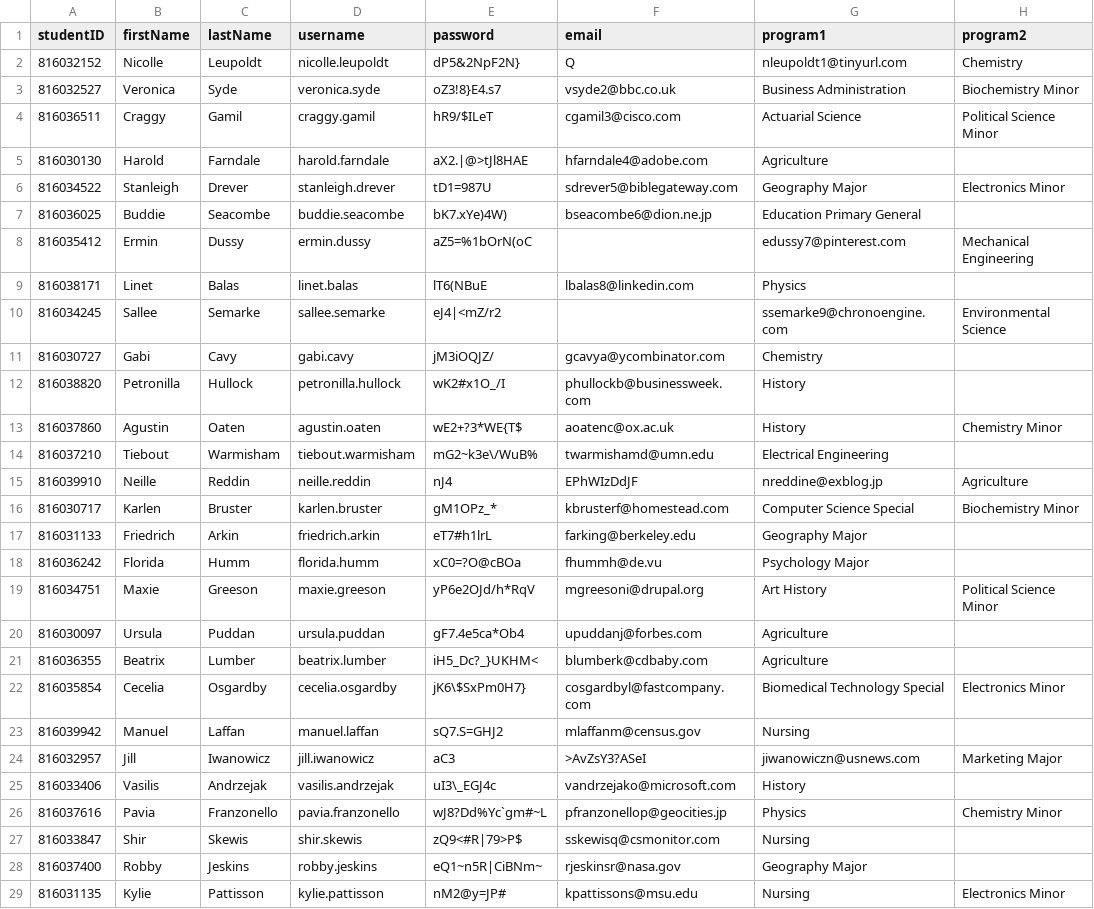
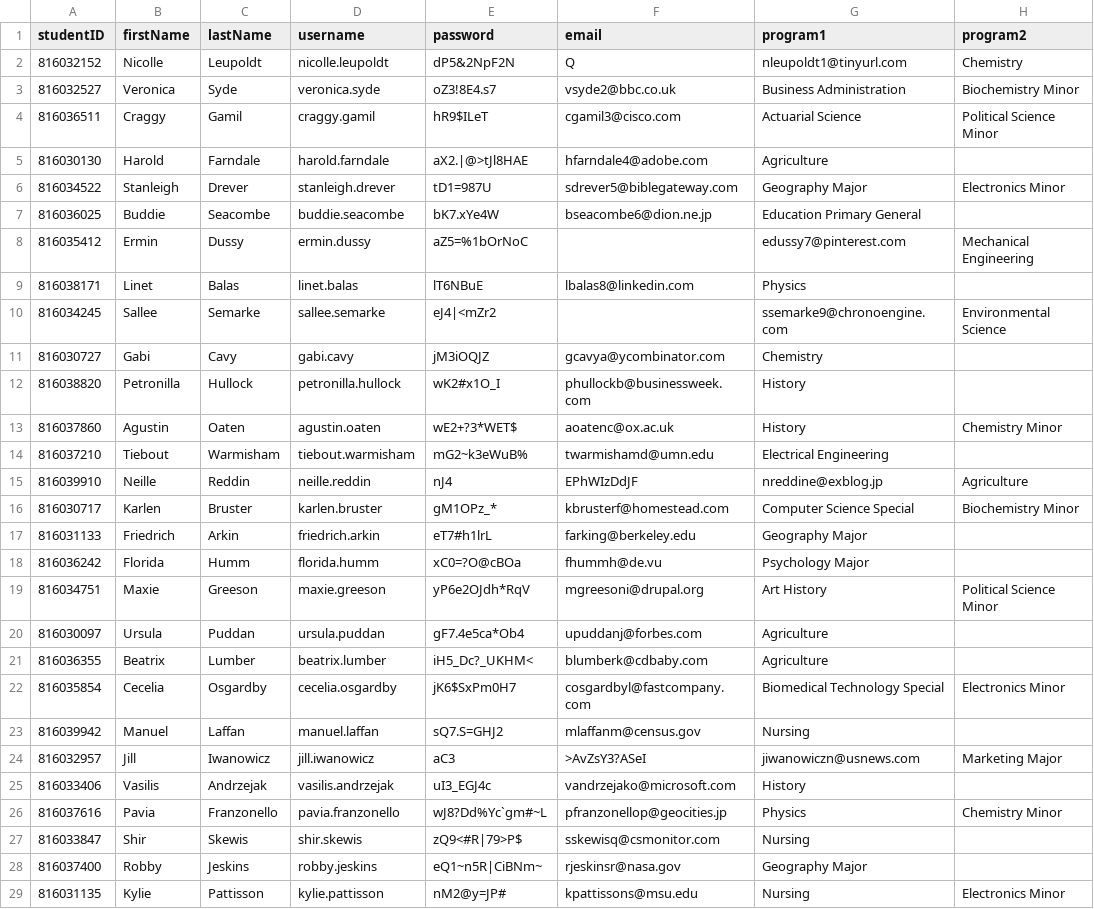
Before and after one commit to CASH-App1/MyAdvisorApp-Backend, a CSV file: Mock Data/Student Data.csv, drawn as a sheet; only a part is shown; the diff covers the shown part only; the diff names each change by its address in the sheet, - before the commit and + after, or states it on an @@ line.

```diff
--- a/Mock Data/Student Data.csv
+++ b/Mock Data/Student Data.csv
-E2 (password): dP5&2NpF2N}
+E2 (password): dP5&2NpF2N
-E3 (password): oZ3!8}E4.s7
+E3 (password): oZ3!8E4.s7
-E4 (password): hR9/$ILeT
+E4 (password): hR9$ILeT
-E7 (password): bK7.xYe)4W)
+E7 (password): bK7.xYe4W
-E8 (password): aZ5=%1bOrN(oC
+E8 (password): aZ5=%1bOrNoC
-E9 (password): lT6(NBuE
+E9 (password): lT6NBuE
-E10 (password): eJ4|<mZ/r2
+E10 (password): eJ4|<mZr2
-E11 (password): jM3iOQJZ/
+E11 (password): jM3iOQJZ
-E12 (password): wK2#x1O_/I
+E12 (password): wK2#x1O_I
-E13 (password): wE2+?3*WE{T$
+E13 (password): wE2+?3*WET$
-E14 (password): mG2~k3e\/WuB%
+E14 (password): mG2~k3eWuB%
-E19 (password): yP6e2OJd/h*RqV
+E19 (password): yP6e2OJdh*RqV
-E21 (password): iH5_Dc?_}UKHM<
+E21 (password): iH5_Dc?_UKHM<
-E22 (password): jK6\$SxPm0H7}
+E22 (password): jK6$SxPm0H7
-E25 (password): uI3\_EGJ4c
+E25 (password): uI3_EGJ4c
```
Also changed, not shown: 3 removed rows and 36 edited cells elsewhere in this file, Mock Data/Staff Data.csv, 32 other files.
